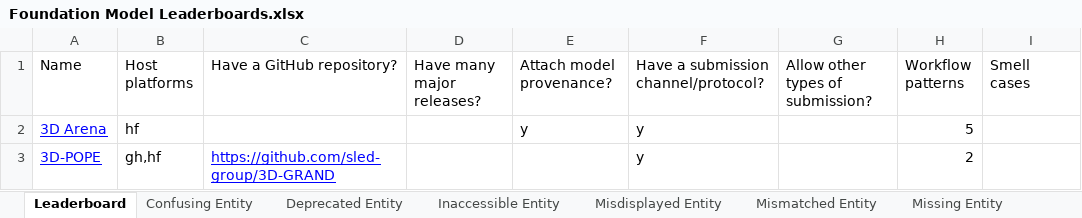
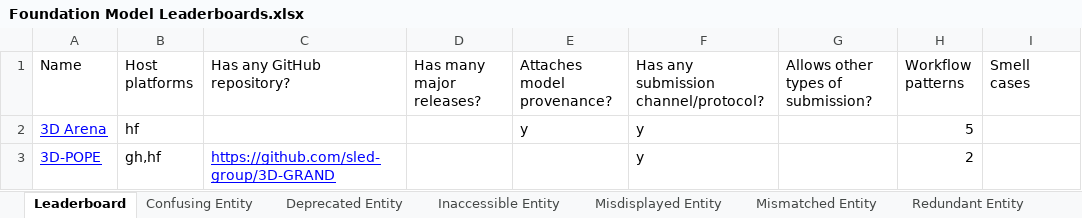
Before and after one commit to zhimin-z/Foundation-Model-Leaderboard-Survey, an Excel workbook: result/Foundation Model Leaderboards.xlsx, sheet Leaderboard, drawn as a sheet; only a part is shown; values as stored, in another font and other column widths than the file's, no borders; charts and pictures and table styles not drawn; the diff names each change by its address in the sheet, - before the commit and + after, or states it on an @@ line.

Commit message:
refine smell case state

```diff
--- a/result/Foundation Model Leaderboards.xlsx (sheet Leaderboard)
+++ b/result/Foundation Model Leaderboards.xlsx (sheet Leaderboard)
-C1: Have a GitHub repository?
+C1: Has any GitHub repository?
-D1: Have many major releases?
+D1: Has many major releases?
-E1: Attach model provenance?
+E1: Attaches model provenance?
-F1: Have a submission channel/protocol?
+F1: Has any submission channel/protocol?
-G1: Allow other types of submission?
+G1: Allows other types of submission?
```
Also changed, not shown: other sheet tabs, 2 other files.
